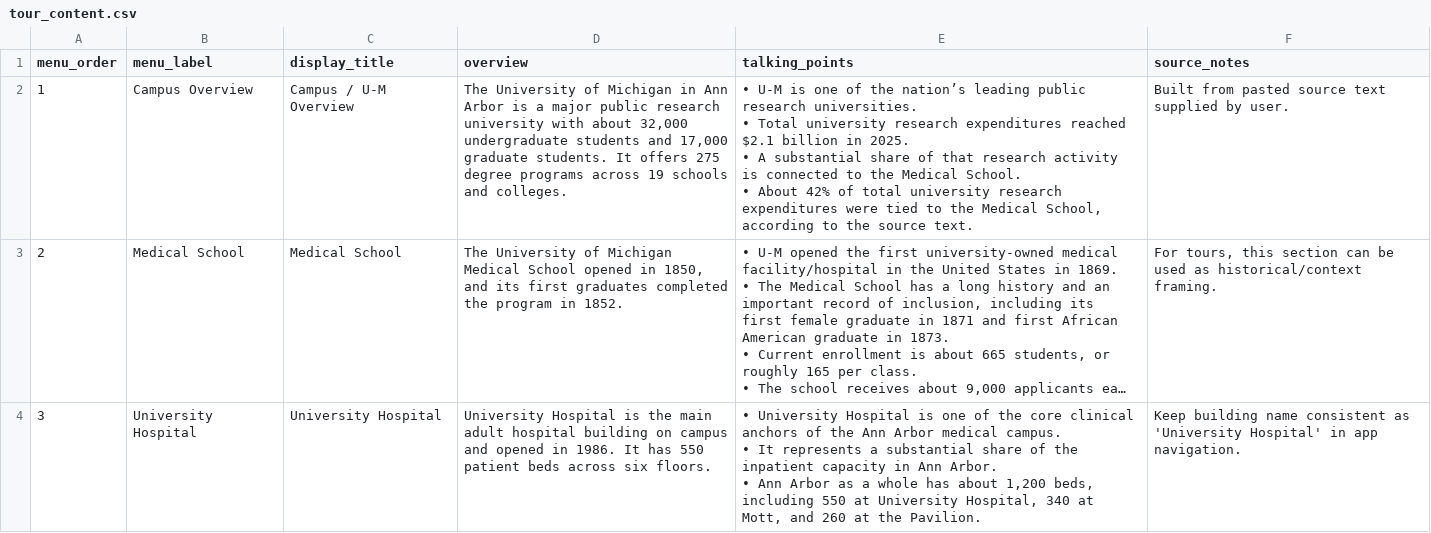
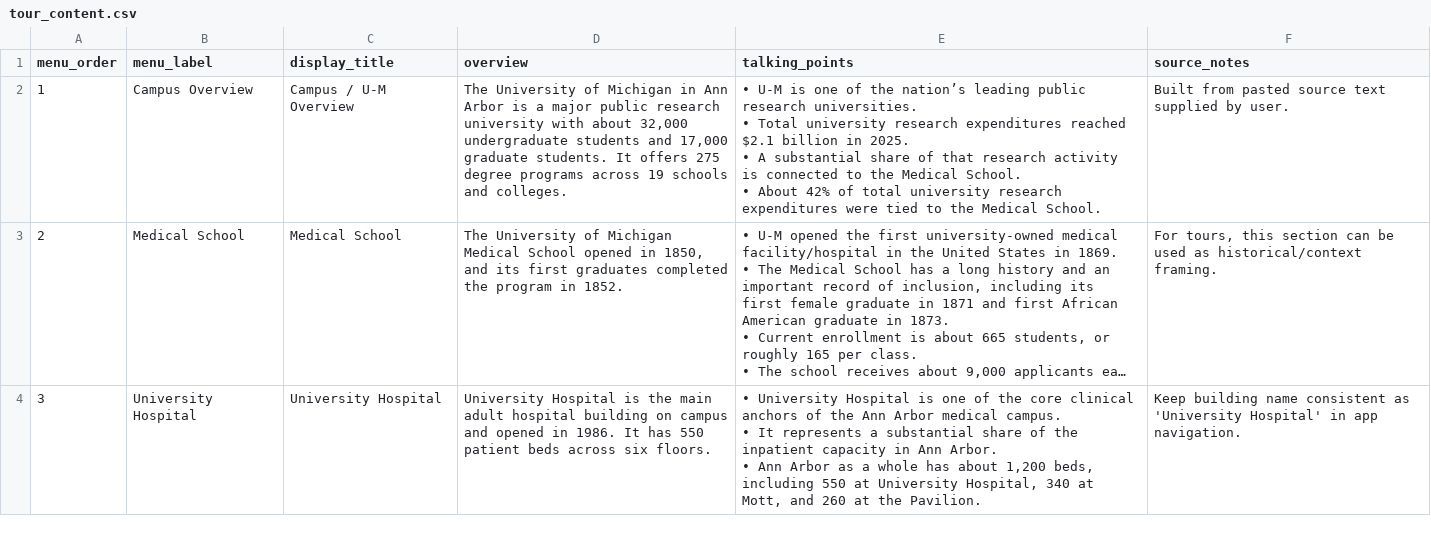
Before and after one commit to crmccool/tour-guide-app, a CSV file: tour_content.csv, drawn as a sheet; only a part is shown; long unchanged cells end in …; the diff covers the shown part only; the diff names each change by its address in the sheet, - before the commit and + after, or states it on an @@ line.

Commit message:
Add files via upload

```diff
--- a/tour_content.csv
+++ b/tour_content.csv
-E2 (talking_points): …the Medical School, according to the source text.
+E2 (talking_points): …the Medical School.
```
Also changed, not shown: 3 edited cells elsewhere in this file.
